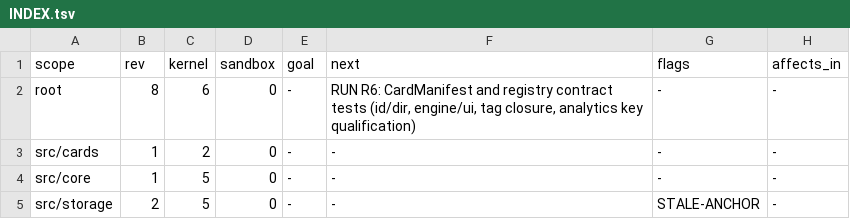
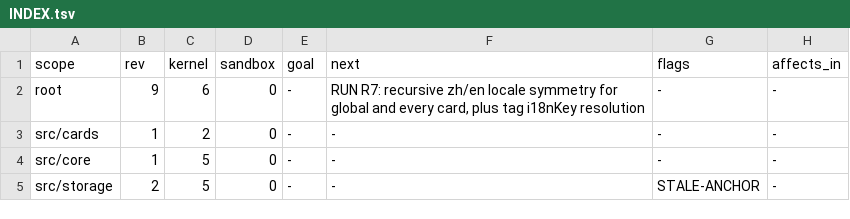
Before and after one commit to doucx/FormSight, a TSV file: .handoff/INDEX.tsv, drawn as a sheet.

Commit message:
test(cards): 固化 CardManifest 五段契约与倒排索引语义 (G1-09)
- 33 张卡：id=目录、唯一、domain∈tags.domain、标签封闭、engine/ui 完整
- 分析视图 key 由 cards.<id>. 补全且可解析；通用视图始终注入
- 注册表查询：同维并集、跨维交集、能力标签互斥、标题检索
- 门账登记 G1-09

```diff
--- a/.handoff/INDEX.tsv
+++ b/.handoff/INDEX.tsv
@@ -1,3 +1,3 @@
 scope	rev	kernel	sandbox	goal	next	flags	affects_in
-root	8	6	0	-	RUN R6: CardManifest and registry contract tests (id/dir, engine/ui, tag closure, analytics key qualification)	-	-
+root	9	6	0	-	RUN R7: recursive zh/en locale symmetry for global and every card, plus tag i18nKey resolution	-	-
 src/cards	1	2	0	-	-	-	-
```
Also changed, not shown: 4 other files.
